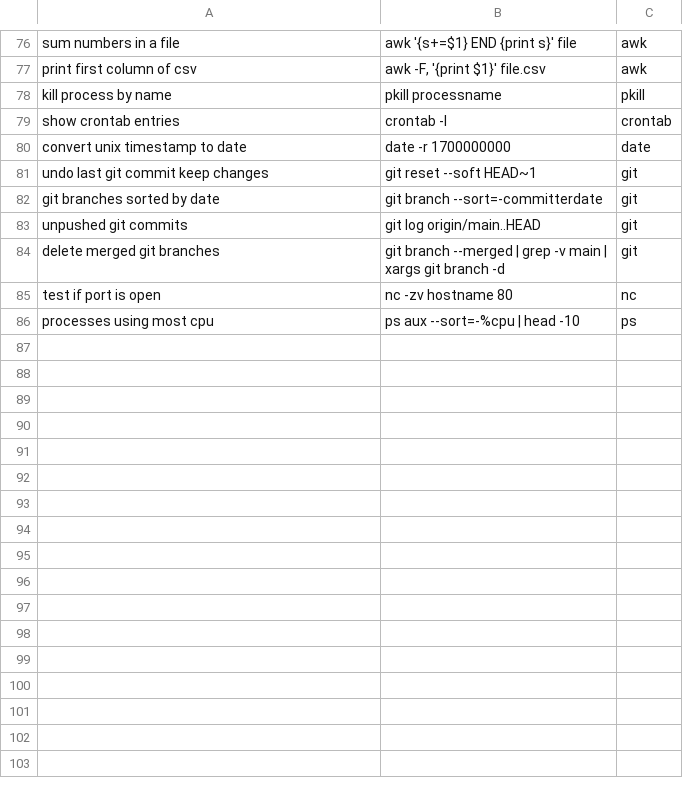
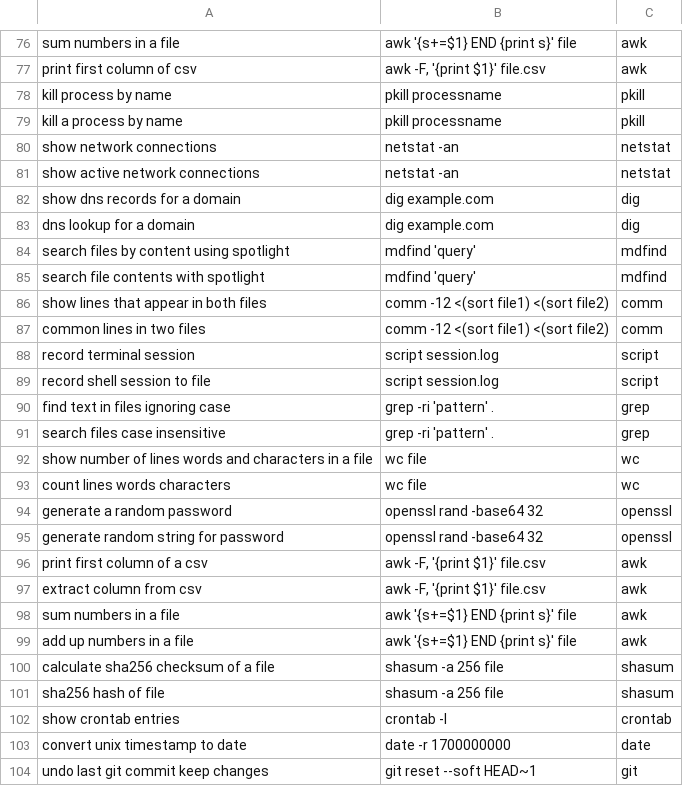
Before and after one commit to es617/hunch, a TSV file: bank/macos_overrides.tsv, drawn as a sheet; only a part is shown, gaps mark what is left out; the shorter side is filled out with more unchanged rows; the diff names each change by its address in the sheet, - before the commit and + after, or states it on an @@ line.

Commit message:
v0.1.1: fix GenerationOptions default, expand overrides, update benchmark numbers
- Don't pass empty GenerationOptions when no temperature set
- Simplified benchmark scorer (removed stateful reviews)
- Expanded overrides (83 → 107) targeting consistently failing commands
- Updated all docs with honest numbers: ~68% base, ~70% overrides, ~72% sc
- SC finding: same accuracy, kills variance (±4pp → stable)

```diff
--- a/bank/macos_overrides.tsv
+++ b/bank/macos_overrides.tsv
+row 79: kill a process by name | pkill processname | pkill
+row 80: show network connections | netstat -an | netstat
+row 81: show active network connections | netstat -an | netstat
+row 82: show dns records for a domain | dig example.com | dig
+row 83: dns lookup for a domain | dig example.com | dig
+row 84: search files by content using spotlight | mdfind 'query' | mdfind
+row 85: search file contents with spotlight | mdfind 'query' | mdfind
+row 86: show lines that appear in both files | comm -12 <(sort file1) <(sort file2) | comm
+row 87: common lines in two files | comm -12 <(sort file1) <(sort file2) | comm
+row 88: record terminal session | script session.log | script
+row 89: record shell session to file | script session.log | script
+row 90: find text in files ignoring case | grep -ri 'pattern' . | grep
+row 91: search files case insensitive | grep -ri 'pattern' . | grep
+row 92: show number of lines words and characters in a file | wc file | wc
+row 93: count lines words characters | wc file | wc
+row 94: generate a random password | openssl rand -base64 32 | openssl
+row 95: generate random string for password | openssl rand -base64 32 | openssl
+row 96: print first column of a csv | awk -F, '{print $1}' file.csv | awk
+row 97: extract column from csv | awk -F, '{print $1}' file.csv | awk
+row 98: sum numbers in a file | awk '{s+=$1} END {print s}' file | awk
+row 99: add up numbers in a file | awk '{s+=$1} END {print s}' file | awk
+row 100: calculate sha256 checksum of a file | shasum -a 256 file | shasum
+row 101: sha256 hash of file | shasum -a 256 file | shasum
```
Also changed, not shown: 9 other files.
